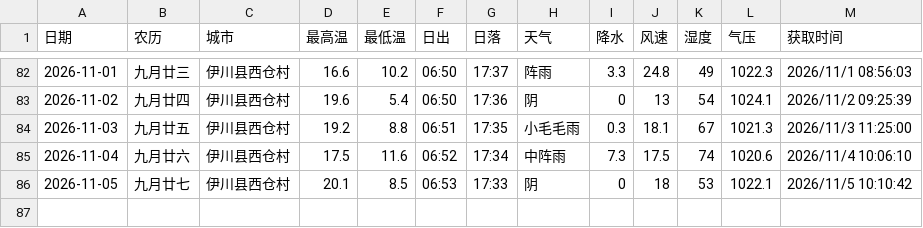
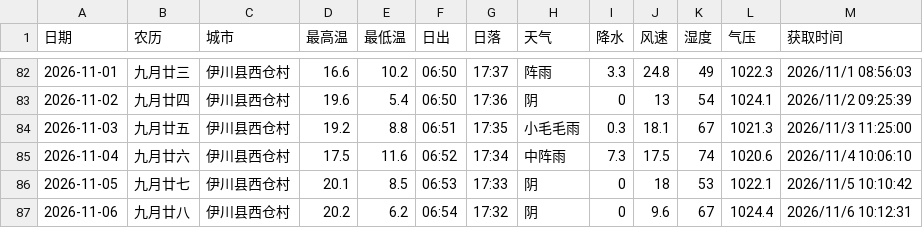
Before and after one commit to lzb833/weather, a CSV file: weather.csv, drawn as a sheet; only a part is shown, gaps mark what is left out.

```diff
--- a/weather.csv
+++ b/weather.csv
@@ -86 +86,2 @@
 2026-11-05	九月廿七	伊川县西仓村	20.1	8.5	06:53	17:33	阴	0	18	53	1022.1	2026/11/5 10:10:42
+2026-11-06	九月廿八	伊川县西仓村	20.2	6.2	06:54	17:32	阴	0	9.6	67	1024.4	2026/11/6 10:12:31
```
